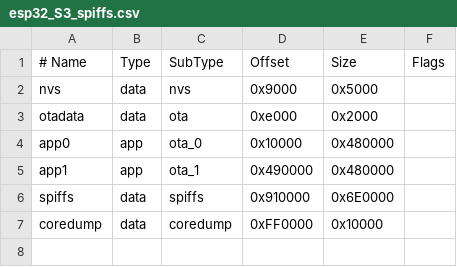
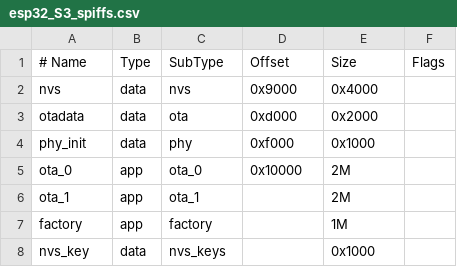
Before and after one commit to softwarelogistics/FirmwareExamples, a CSV file: ConsoleExample/esp32_S3_spiffs.csv, drawn as a sheet.

```diff
--- a/ConsoleExample/esp32_S3_spiffs.csv
+++ b/ConsoleExample/esp32_S3_spiffs.csv
@@ -1,7 +1,8 @@
 # Name,   Type, SubType, Offset,  Size, Flags
-nvs,      data, nvs,     0x9000,  0x5000,
-otadata,  data, ota,     0xe000,  0x2000,
-app0,     app,  ota_0,   0x10000, 0x480000,
-app1,     app,  ota_1,   0x490000,0x480000,
-spiffs,   data, spiffs,  0x910000,0x6E0000,
-coredump, data, coredump,0xFF0000,0x10000,
+nvs,      data, nvs,      0x9000,  0x4000
+otadata,  data, ota,      0xd000,  0x2000
+phy_init, data, phy,      0xf000,  0x1000
+ota_0,    app,  ota_0,    0x10000,  2M
+ota_1,    app,  ota_1,    ,         2M
+factory,  app,  factory,  ,         1M
+nvs_key,  data, nvs_keys, ,        0x1000
```
Also changed, not shown: 7 other files.
